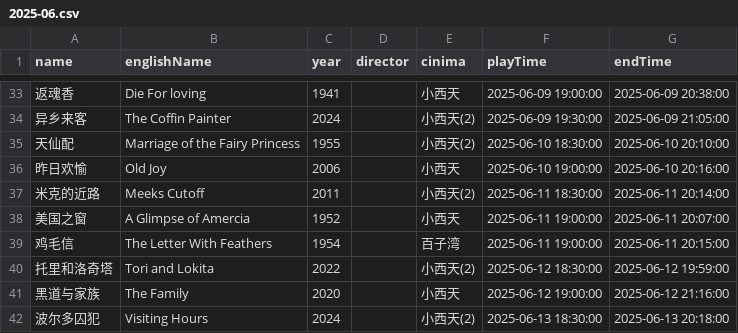
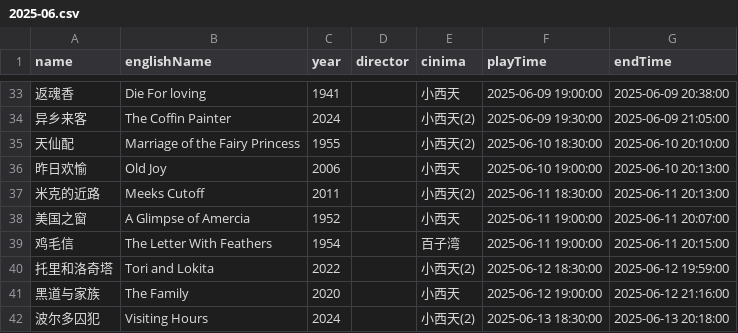
Before and after one commit to kang8/cfacal, a CSV file: assets/csv/2025-06.csv, drawn as a sheet; only a part is shown, gaps mark what is left out.

```diff
--- a/assets/csv/2025-06.csv
+++ b/assets/csv/2025-06.csv
@@ -35,4 +35,4 @@ name,englishName,year,director,cinima,playTime,endTime
 天仙配,Marriage of the Fairy Princess,1955,,小西天(2),2025-06-10 18:30:00,2025-06-10 20:10:00
-昨日欢愉,Old Joy,2006,,小西天,2025-06-10 19:00:00,2025-06-10 20:16:00
-米克的近路,Meeks Cutoff,2011,,小西天(2),2025-06-11 18:30:00,2025-06-11 20:14:00
+昨日欢愉,Old Joy,2006,,小西天,2025-06-10 19:00:00,2025-06-10 20:13:00
+米克的近路,Meeks Cutoff,2011,,小西天(2),2025-06-11 18:30:00,2025-06-11 20:13:00
 美国之窗,A Glimpse of Amercia,1952,,小西天,2025-06-11 19:00:00,2025-06-11 20:07:00
```
Also changed, not shown: 2 other files.
